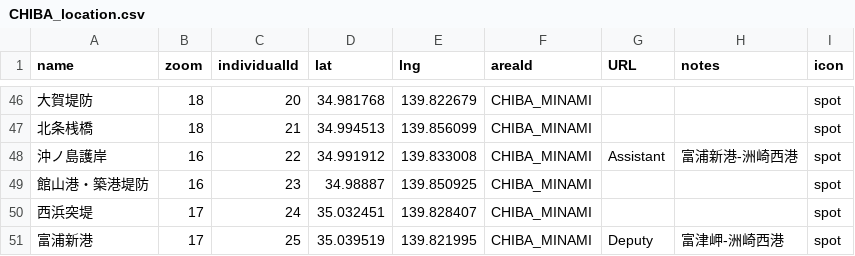
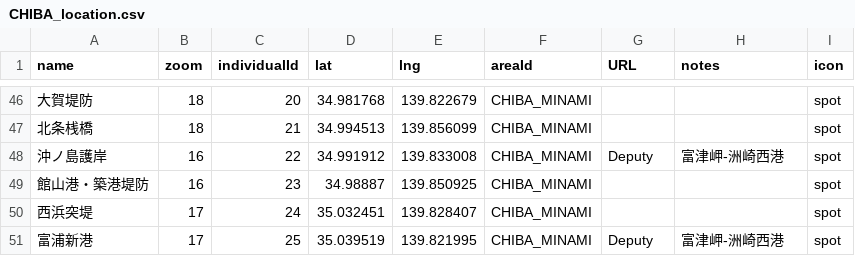
Before and after one commit to 4476barebare/MAP-, a CSV file: KANTO/CHIBA_location.csv, drawn as a sheet; only a part is shown, gaps mark what is left out; the diff names each change by its address in the sheet, - before the commit and + after, or states it on an @@ line.

Commit message:
Add files via upload

```diff
--- a/KANTO/CHIBA_location.csv
+++ b/KANTO/CHIBA_location.csv
-G48 (URL): Assistant
+G48 (URL): Deputy
-H48 (notes): 富浦新港-洲崎西港
+H48 (notes): 富津岬-洲崎西港
```
